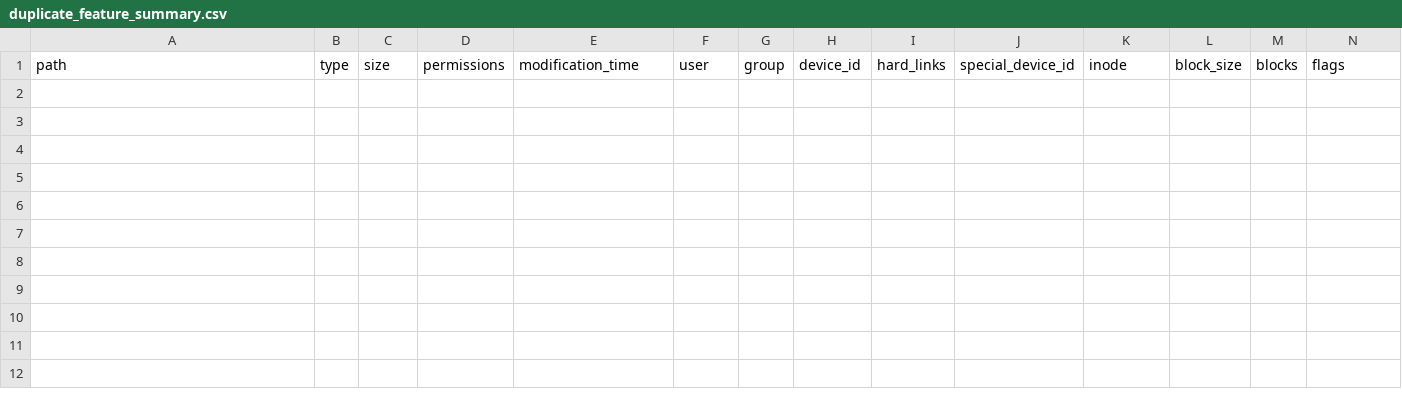
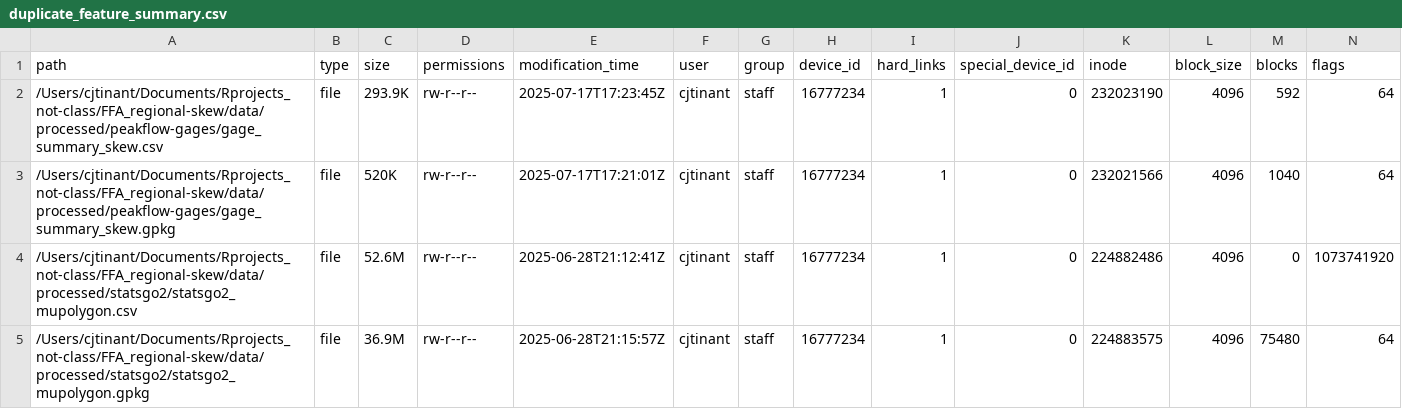
Before and after one commit to cjtinant/FFA_regional-skew, a CSV file: data/log/duplicate_feature_summary.csv, drawn as a sheet; only a part is shown; rows hold the shown columns only; the diff names each change by its address in the sheet, - before the commit and + after, or states it on an @@ line.

```diff
--- a/data/log/duplicate_feature_summary.csv
+++ b/data/log/duplicate_feature_summary.csv
+row 2: /Users/cjtinant/Documents/Rprojects_not-class/FFA_regional-skew/data/processed/peakflow-gages/gage_summary_skew.csv | file | 293.9K | rw-r--r-- | 2025-07-17T17:23:45Z | cjtinant | staff | 16777234 | 1 | 0 | 232023190 | 4096 | 592 | 64
+row 3: /Users/cjtinant/Documents/Rprojects_not-class/FFA_regional-skew/data/processed/peakflow-gages/gage_summary_skew.gpkg | file | 520K | rw-r--r-- | 2025-07-17T17:21:01Z | cjtinant | staff | 16777234 | 1 | 0 | 232021566 | 4096 | 1040 | 64
+row 4: /Users/cjtinant/Documents/Rprojects_not-class/FFA_regional-skew/data/processed/statsgo2/statsgo2_mupolygon.csv | file | 52.6M | rw-r--r-- | 2025-06-28T21:12:41Z | cjtinant | staff | 16777234 | 1 | 0 | 224882486 | 4096 | 0 | 1073741920
+row 5: /Users/cjtinant/Documents/Rprojects_not-class/FFA_regional-skew/data/processed/statsgo2/statsgo2_mupolygon.gpkg | file | 36.9M | rw-r--r-- | 2025-06-28T21:15:57Z | cjtinant | staff | 16777234 | 1 | 0 | 224883575 | 4096 | 75480 | 64
```
Also changed, not shown: data/log/feature_file_inventory.csv, data/log/raster_data_inventory.csv, 19 other files.
